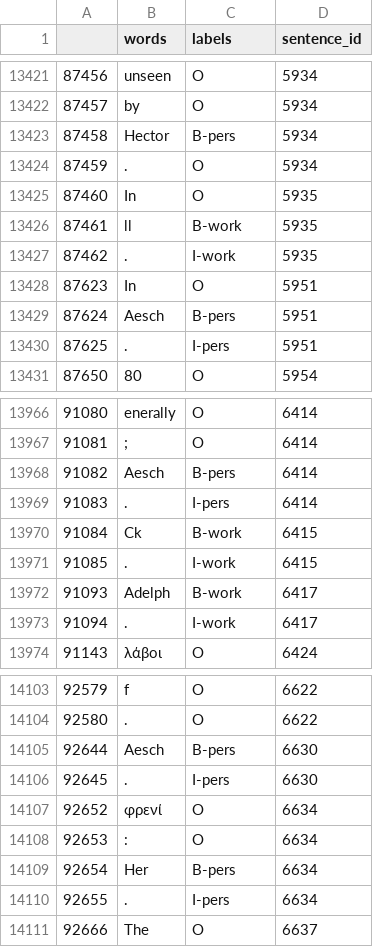
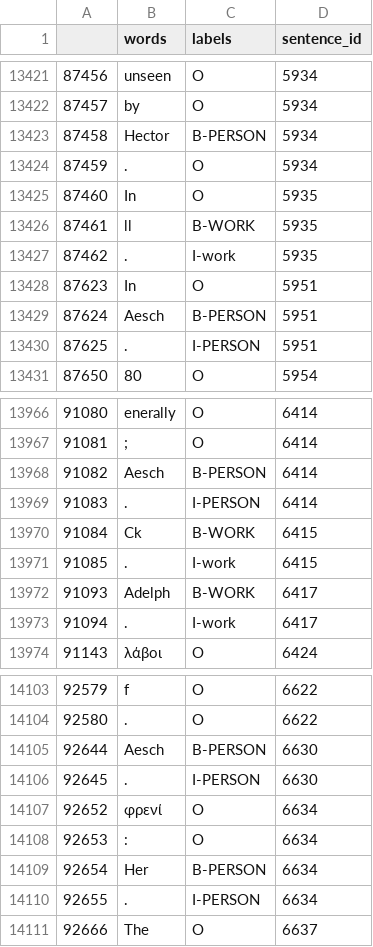
Before and after one commit to isuri97/Pretraining-holo, a CSV file: NER/experiments/model/HIPE/new/val_df_hipe.csv, drawn as a sheet; only a part is shown, gaps mark what is left out; the diff covers the shown part only.

```diff
--- a/NER/experiments/model/HIPE/new/val_df_hipe.csv
+++ b/NER/experiments/model/HIPE/new/val_df_hipe.csv
@@ -13422,10 +13422,10 @@
 87457	by	O	5934
-87458	Hector	B-pers	5934
+87458	Hector	B-PERSON	5934
 87459	.	O	5934
 87460	In	O	5935
-87461	ll	B-work	5935
+87461	ll	B-WORK	5935
 87462	.	I-work	5935
 87623	In	O	5951
-87624	Aesch	B-pers	5951
-87625	.	I-pers	5951
+87624	Aesch	B-PERSON	5951
+87625	.	I-PERSON	5951
 87650	80	O	5954
@@ -13967,7 +13967,7 @@
 91081	;	O	6414
-91082	Aesch	B-pers	6414
-91083	.	I-pers	6414
-91084	Ck	B-work	6415
+91082	Aesch	B-PERSON	6414
+91083	.	I-PERSON	6414
+91084	Ck	B-WORK	6415
 91085	.	I-work	6415
-91093	Adelph	B-work	6417
+91093	Adelph	B-WORK	6417
 91094	.	I-work	6417
@@ -14104,8 +14104,8 @@
 92580	.	O	6622
-92644	Aesch	B-pers	6630
-92645	.	I-pers	6630
+92644	Aesch	B-PERSON	6630
+92645	.	I-PERSON	6630
 92652	φρενί	O	6634
 92653	:	O	6634
-92654	Her	B-pers	6634
-92655	.	I-pers	6634
+92654	Her	B-PERSON	6634
+92655	.	I-PERSON	6634
 92666	The	O	6637
```
Also changed, not shown: 144 edited cells elsewhere in this file, NER/experiments/model/HIPE/new/test_df_hipe.csv, 1 other file.
